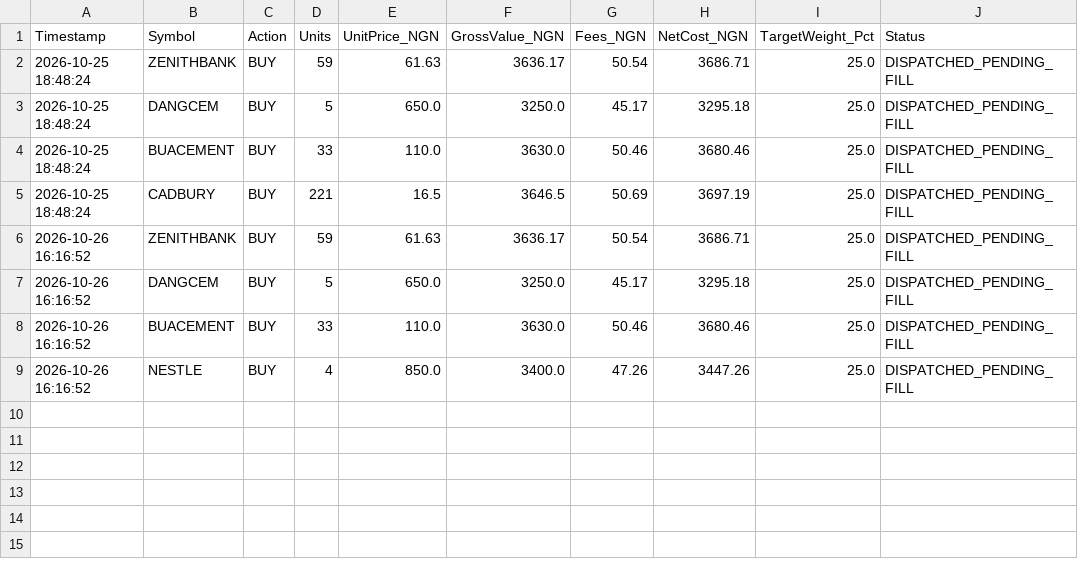
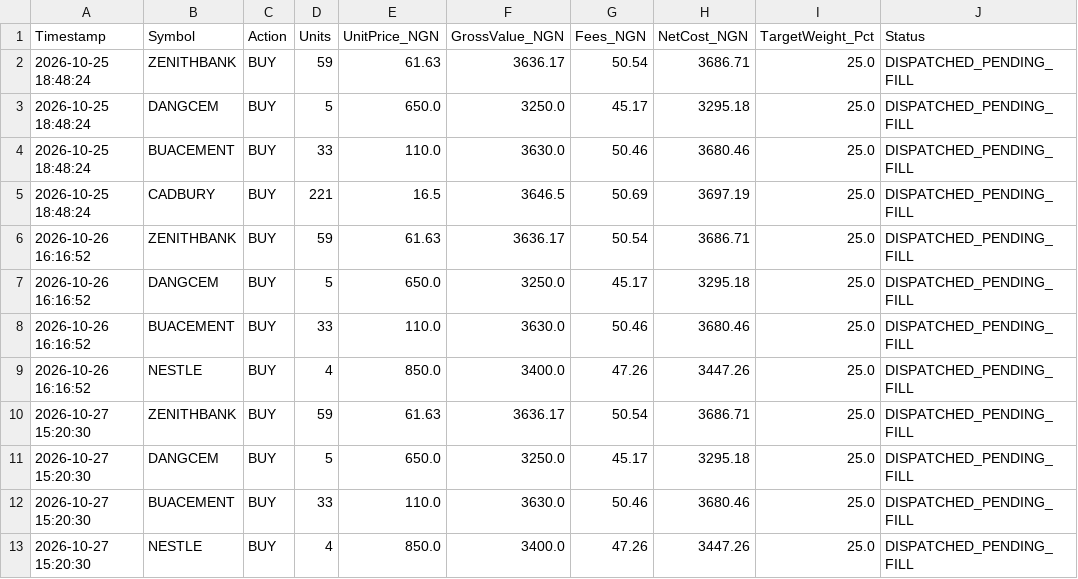
Before and after one commit to bamideleadedeji/ngx-quant-risk-engine, a CSV file: ngx_trade_audit.csv, drawn as a sheet.

```diff
--- a/ngx_trade_audit.csv
+++ b/ngx_trade_audit.csv
@@ -9 +9,5 @@ Timestamp,Symbol,Action,Units,UnitPrice_NGN,GrossValue_NGN,Fees_NGN,NetCost_NGN,
 2026-10-26 16:16:52,NESTLE,BUY,4,850.0,3400.0,47.26,3447.26,25.0,DISPATCHED_PENDING_FILL
+2026-10-27 15:20:30,ZENITHBANK,BUY,59,61.63,3636.17,50.54,3686.71,25.0,DISPATCHED_PENDING_FILL
+2026-10-27 15:20:30,DANGCEM,BUY,5,650.0,3250.0,45.17,3295.18,25.0,DISPATCHED_PENDING_FILL
+2026-10-27 15:20:30,BUACEMENT,BUY,33,110.0,3630.0,50.46,3680.46,25.0,DISPATCHED_PENDING_FILL
+2026-10-27 15:20:30,NESTLE,BUY,4,850.0,3400.0,47.26,3447.26,25.0,DISPATCHED_PENDING_FILL
```
